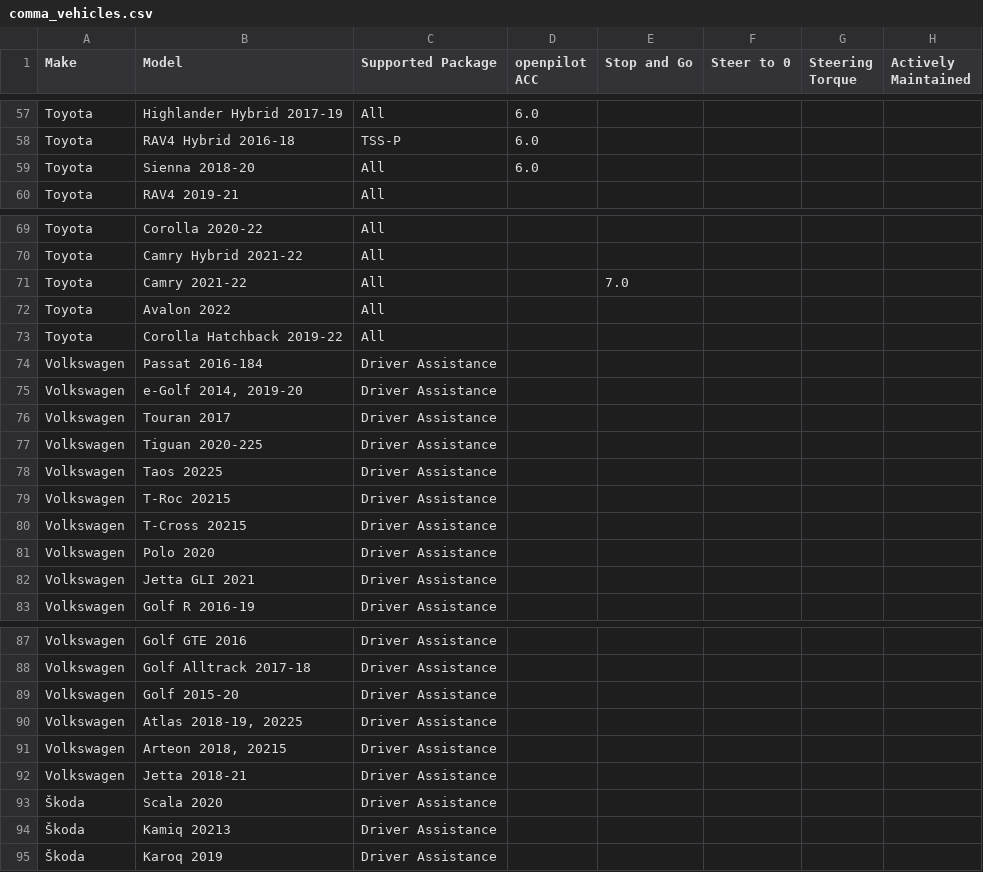
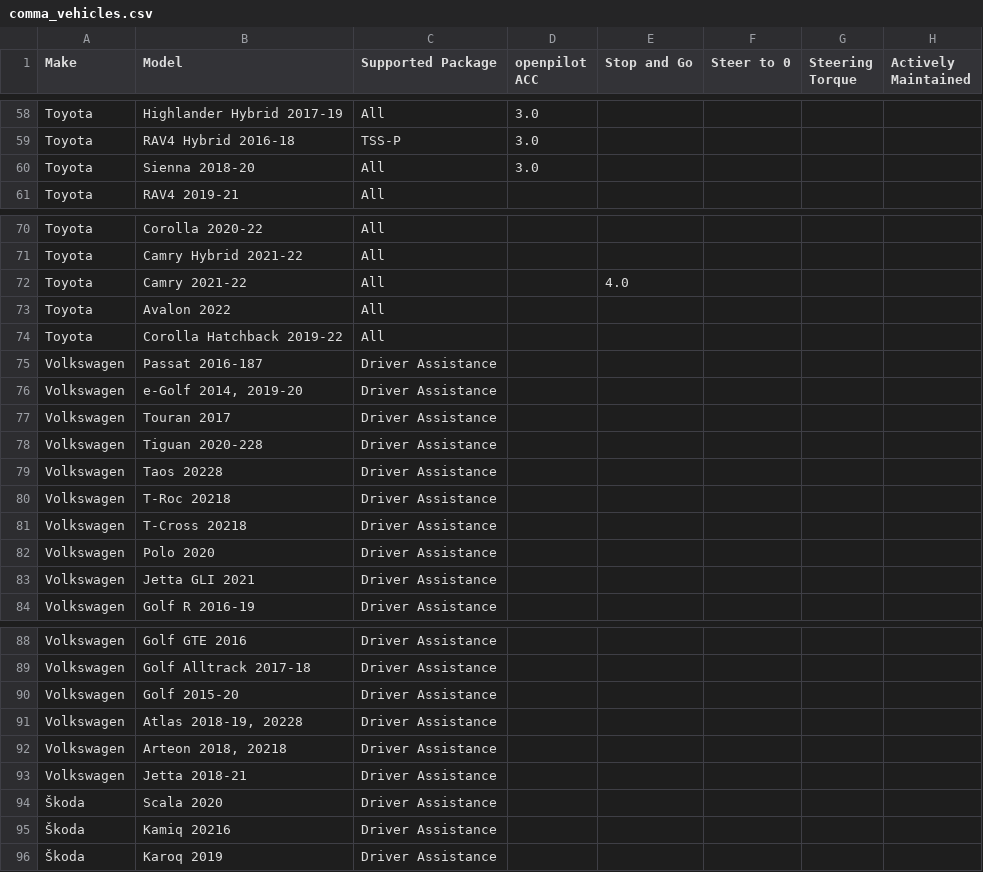
Before and after one commit to bbennett80/comma_vehicles, a CSV file: comma_vehicles.csv, drawn as a sheet; only a part is shown, gaps mark what is left out; addresses are those after the commit; the diff covers the shown part only; the diff names each change by its address in the sheet, - before the commit and + after, or states it on an @@ line.

```diff
--- a/comma_vehicles.csv
+++ b/comma_vehicles.csv
-D58:D60 (openpilot ACC): 6.0
+D58:D60 (openpilot ACC): 3.0
-E72 (Stop and Go): 7.0
+E72 (Stop and Go): 4.0
-B75 (Model): Passat 2016-184
+B75 (Model): Passat 2016-187
-B78 (Model): Tiguan 2020-225
+B78 (Model): Tiguan 2020-228
-B79 (Model): Taos 20225
+B79 (Model): Taos 20228
-B80 (Model): T-Roc 20215
+B80 (Model): T-Roc 20218
-B81 (Model): T-Cross 20215
+B81 (Model): T-Cross 20218
-B91 (Model): Atlas 2018-19, 20225
+B91 (Model): Atlas 2018-19, 20228
-B92 (Model): Arteon 2018, 20215
+B92 (Model): Arteon 2018, 20218
-B95 (Model): Kamiq 20213
+B95 (Model): Kamiq 20216
```
Also changed, not shown: 3 added rows, 2 removed rows, 2 moved rows and 9 edited cells elsewhere in this file.
